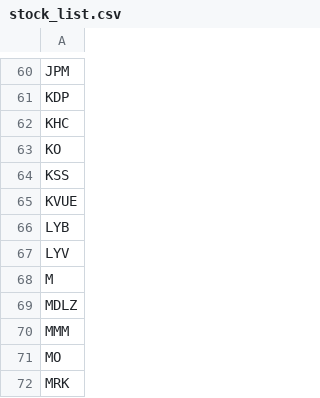
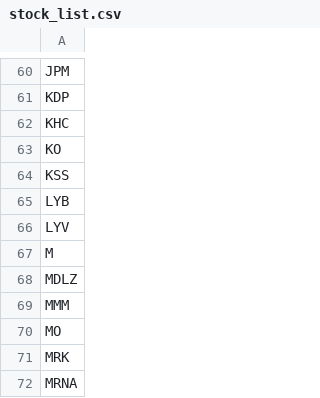
Before and after one commit to thomas-choi/myFinData, a CSV file: Product_List/stock_list.csv, drawn as a sheet; only a part is shown, gaps mark what is left out; the shorter side is filled out with more unchanged rows.

```diff
--- a/Product_List/stock_list.csv
+++ b/Product_List/stock_list.csv
@@ -64,3 +64,2 @@ KO
 KSS
-KVUE
 LYB
```
Also changed, not shown: Product_List/us-cn_stock_list.csv.
